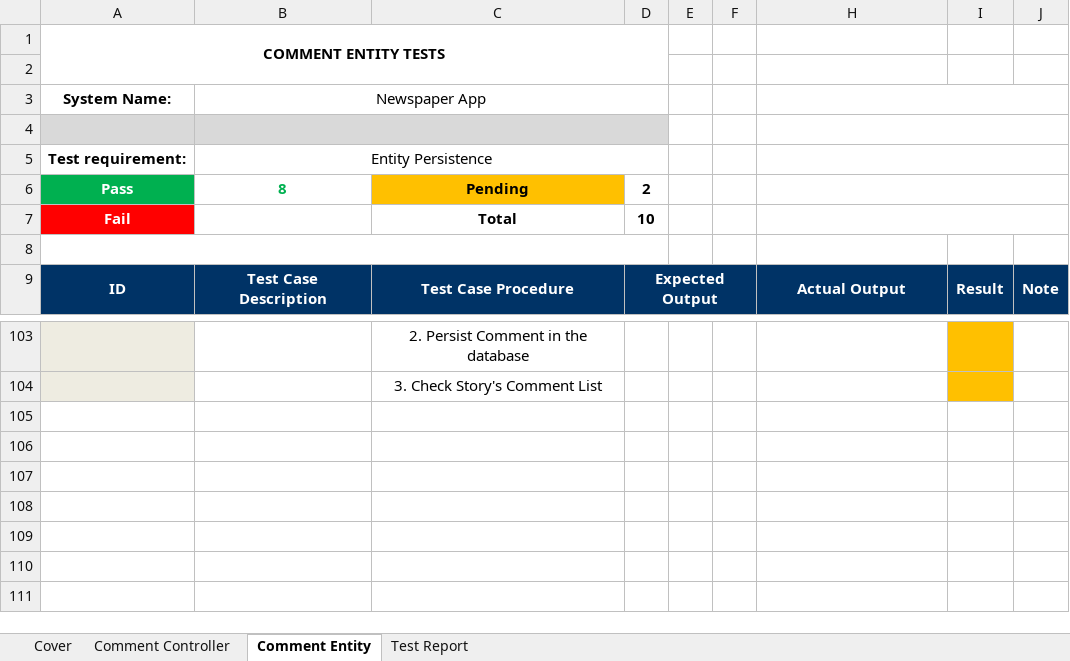
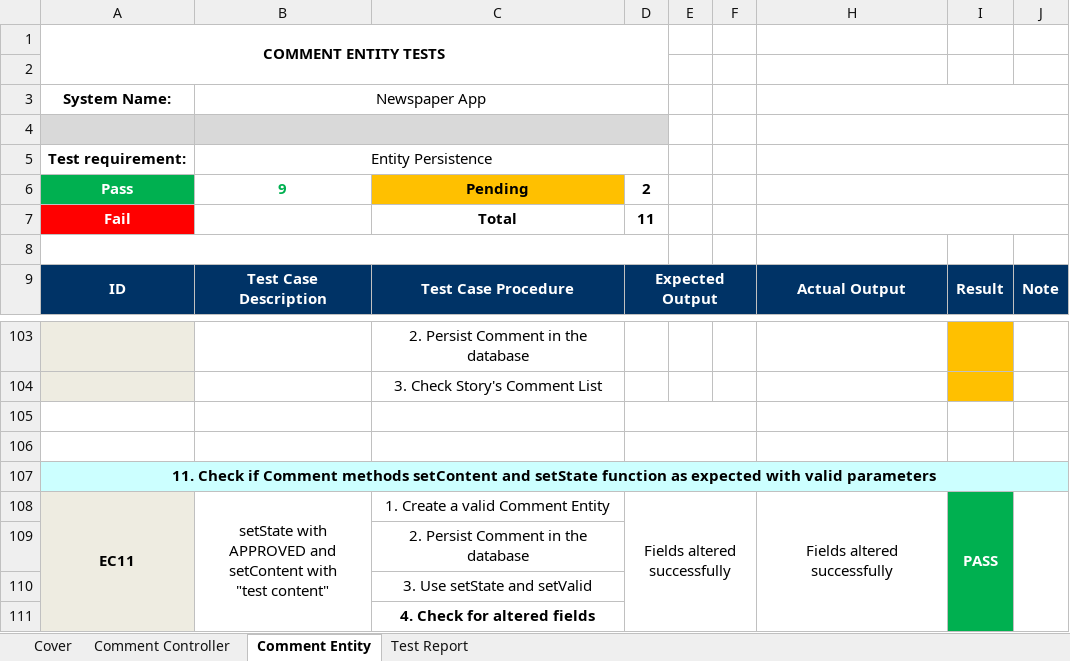
Before and after one commit to ttomtsis/newspaper-app, an Excel workbook: Test Documentation.xlsx, sheet Comment Entity, drawn as a sheet; only a part is shown, gaps mark what is left out; values as stored, in another font and other column widths than the file's, no borders; ↵ is a line break in a cell; the diff names each change by its address in the sheet, - before the commit and + after, or states it on an @@ line.

Commit message:
Added Test case - EC11

```diff
--- a/Test Documentation.xlsx (sheet Comment Entity)
+++ b/Test Documentation.xlsx (sheet Comment Entity)
-B6: 8
+B6: 9
-D7: 10
+D7: 11
+row 105: (empty)
+row 106: (empty)
+row 107: 11. Check if Comment methods setContent and setState function as expected with valid parameters
+row 108: EC11 | setState with ↵ APPROVED and ↵ setContent with ↵ "test content" | 1. Create a valid Comment Entity | Fields altered successfully |  |  | Fields altered successfully | PASS
+row 109:  |  | 2. Persist Comment in the database
+row 110:  |  | 3. Use setState and setValid
+row 111:  |  | 4. Check for altered fields
```
